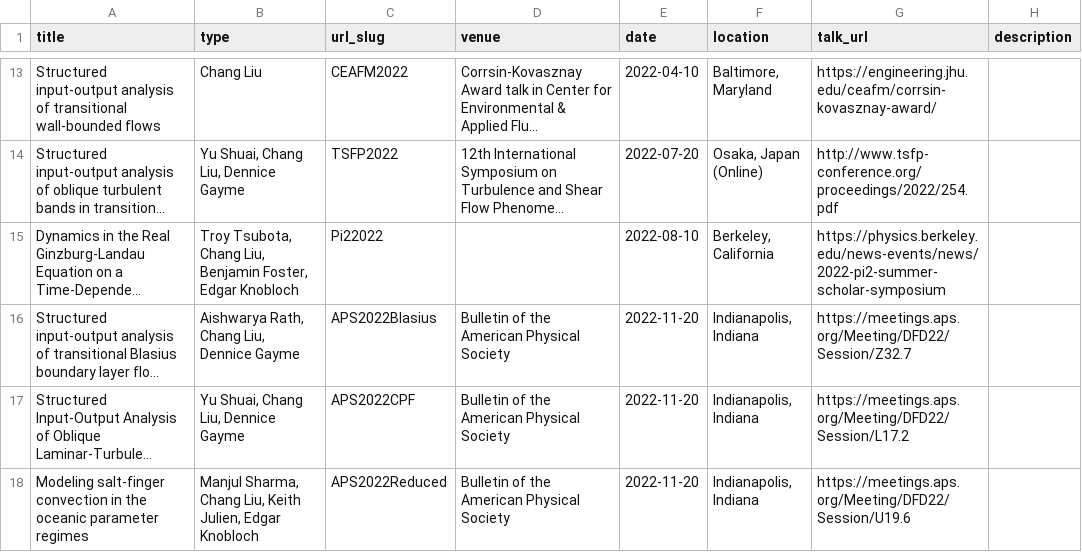
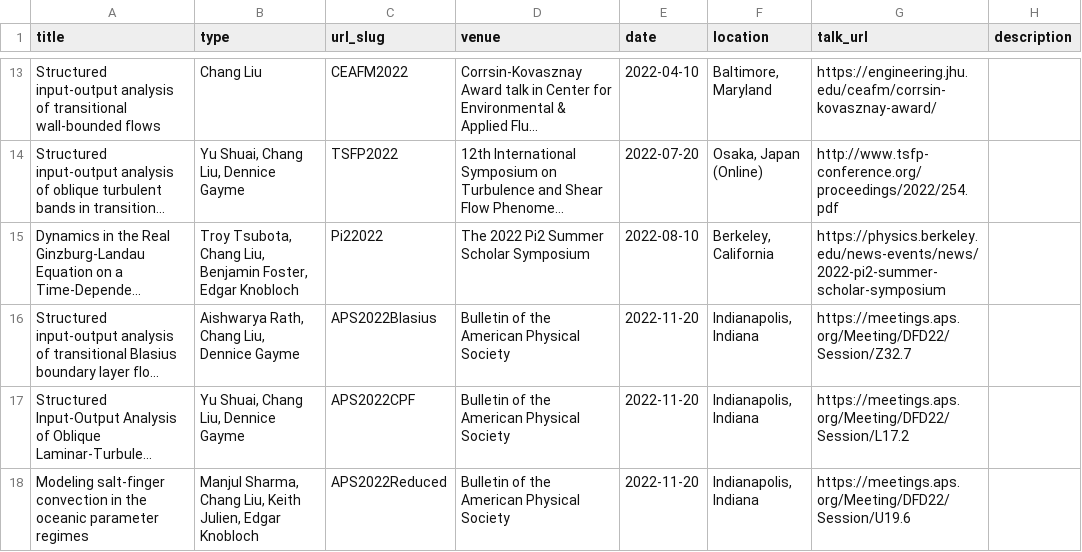
Before and after one commit to cliu124/cliu124.github.io, a TSV file: markdown_generator/talks.tsv, drawn as a sheet; only a part is shown, gaps mark what is left out; long unchanged cells end in …; the diff names each change by its address in the sheet, - before the commit and + after, or states it on an @@ line.

Commit message:
Update pi2

```diff
--- a/markdown_generator/talks.tsv
+++ b/markdown_generator/talks.tsv
-D15 (venue): (empty)
+D15 (venue): The 2022 Pi2 Summer Scholar Symposium
```
